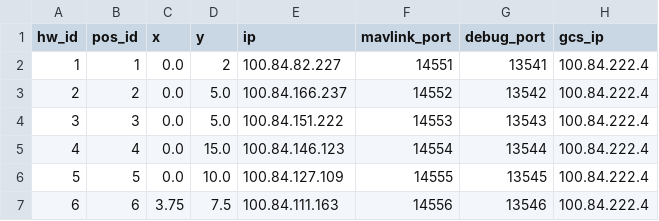
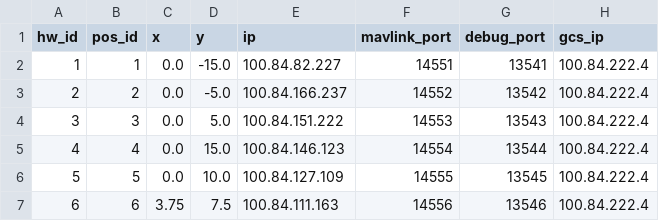
Before and after one commit to alireza787b/mavsdk_drone_show, a CSV file: config.csv, drawn as a sheet.

```diff
--- a/config.csv
+++ b/config.csv
@@ -1,4 +1,4 @@
 hw_id,pos_id,x,y,ip,mavlink_port,debug_port,gcs_ip
-1,1,0.0,2,100.84.82.227,14551,13541,100.84.222.4
-2,2,0.0,5.0,100.84.166.237,14552,13542,100.84.222.4
+1,1,0.0,-15.0,100.84.82.227,14551,13541,100.84.222.4
+2,2,0.0,-5.0,100.84.166.237,14552,13542,100.84.222.4
 3,3,0.0,5.0,100.84.151.222,14553,13543,100.84.222.4
```
Also changed, not shown: 13 other files.
